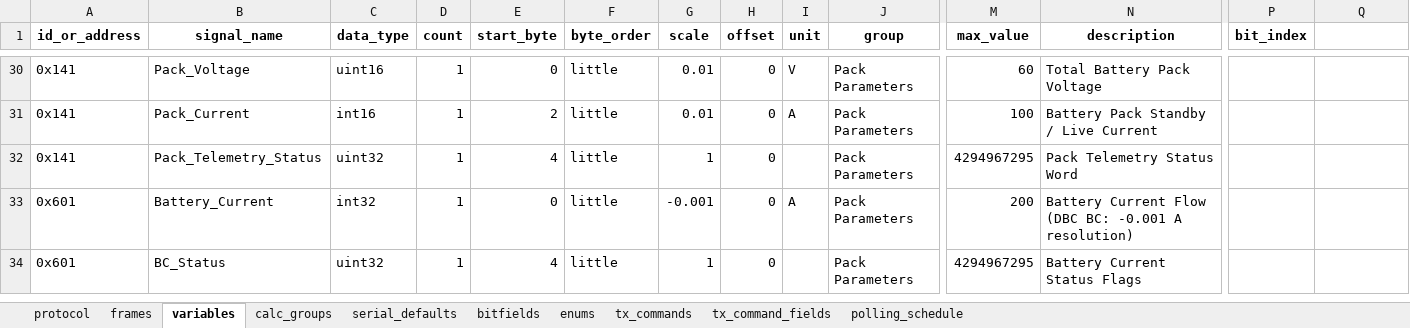
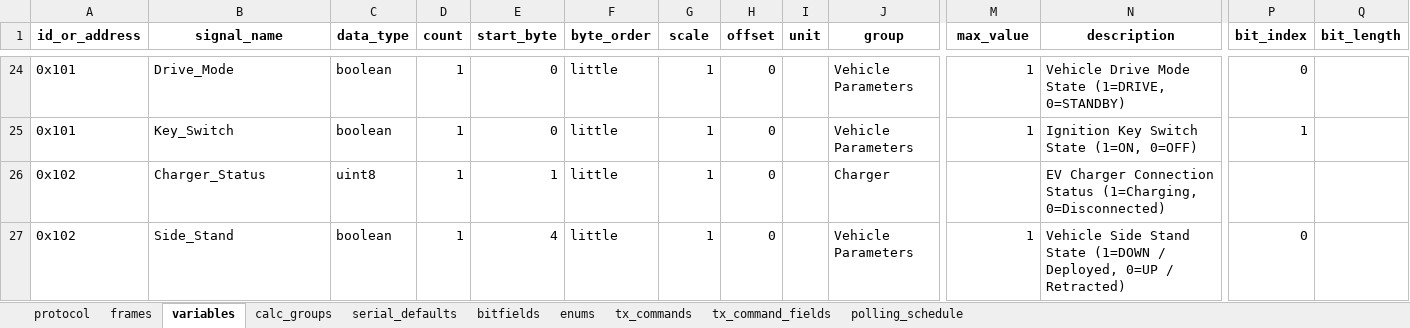
Before and after one commit to P-Shreyas543/Bytehound, an Excel workbook: Ather_v1_0_1.xlsx, sheet variables, drawn as a sheet; only a part is shown, gaps mark what is left out; values as stored, in another font and other column widths than the file's, no borders; removed rows and columns are numbered as before the commit, all else as after; rows hold the shown columns only; the diff covers the shown part only; the diff names each change by its address in the sheet, - before the commit and + after, or states it on an @@ line.

```diff
--- a/Ather_v1_0_1.xlsx (sheet variables)
+++ b/Ather_v1_0_1.xlsx (sheet variables)
-Q1: (empty)
+Q1: bit_length
-A24 (id_or_address): 0x141
+A24 (id_or_address): 0x101
-B24 (signal_name): Pack_Voltage
+B24 (signal_name): Drive_Mode
-C24 (data_type): uint16
+C24 (data_type): boolean
-G24 (scale): 0.01
+G24 (scale): 1
-I24 (unit): V
+I24 (unit): (empty)
-J24 (group): Pack Parameters
+J24 (group): Vehicle Parameters
-M24 (max_value): 60
+M24 (max_value): 1
-N24 (description): Total Battery Pack Voltage
+N24 (description): Vehicle Drive Mode State (1=DRIVE, 0=STANDBY)
-P24 (bit_index): (empty)
+P24 (bit_index): 0
-row 31: 0x141 | Pack_Current | int16 | 1 | 2 | little | 0.01 | 0 | A | Pack Parameters | 100 | Battery Pack Standby / Live Current
-A25 (id_or_address): 0x141
+A25 (id_or_address): 0x101
-B25 (signal_name): Pack_Telemetry_Status
+B25 (signal_name): Key_Switch
-C25 (data_type): uint32
+C25 (data_type): boolean
-E25 (start_byte): 4
+E25 (start_byte): 0
-J25 (group): Pack Parameters
+J25 (group): Vehicle Parameters
-M25 (max_value): 4294967295
+M25 (max_value): 1
-N25 (description): Pack Telemetry Status Word
+N25 (description): Ignition Key Switch State (1=ON, 0=OFF)
-P25 (bit_index): (empty)
+P25 (bit_index): 1
-row 33: 0x601 | Battery_Current | int32 | 1 | 0 | little | -0.001 | 0 | A | Pack Parameters | 200 | Battery Current Flow (DBC BC: -0.001 A resolution)
+row 26: 0x102 | Charger_Status | uint8 | 1 | 1 | little | 1 | 0 |  | Charger |  | EV Charger Connection Status (1=Charging, 0=Disconnected)
-A27 (id_or_address): 0x601
+A27 (id_or_address): 0x102
-B27 (signal_name): BC_Status
+B27 (signal_name): Side_Stand
-C27 (data_type): uint32
+C27 (data_type): boolean
-J27 (group): Pack Parameters
+J27 (group): Vehicle Parameters
-M27 (max_value): 4294967295
+M27 (max_value): 1
-N27 (description): Battery Current Status Flags
+N27 (description): Vehicle Side Stand State (1=DOWN / Deployed, 0=UP / Retracted)
-P27 (bit_index): (empty)
+P27 (bit_index): 0
```
Also changed, not shown: 4 added rows, 93 removed rows and 31 edited cells elsewhere in this sheet, sheet frames, sheet calc_groups, sheet enums, sheet bitfields, 14 other files.
